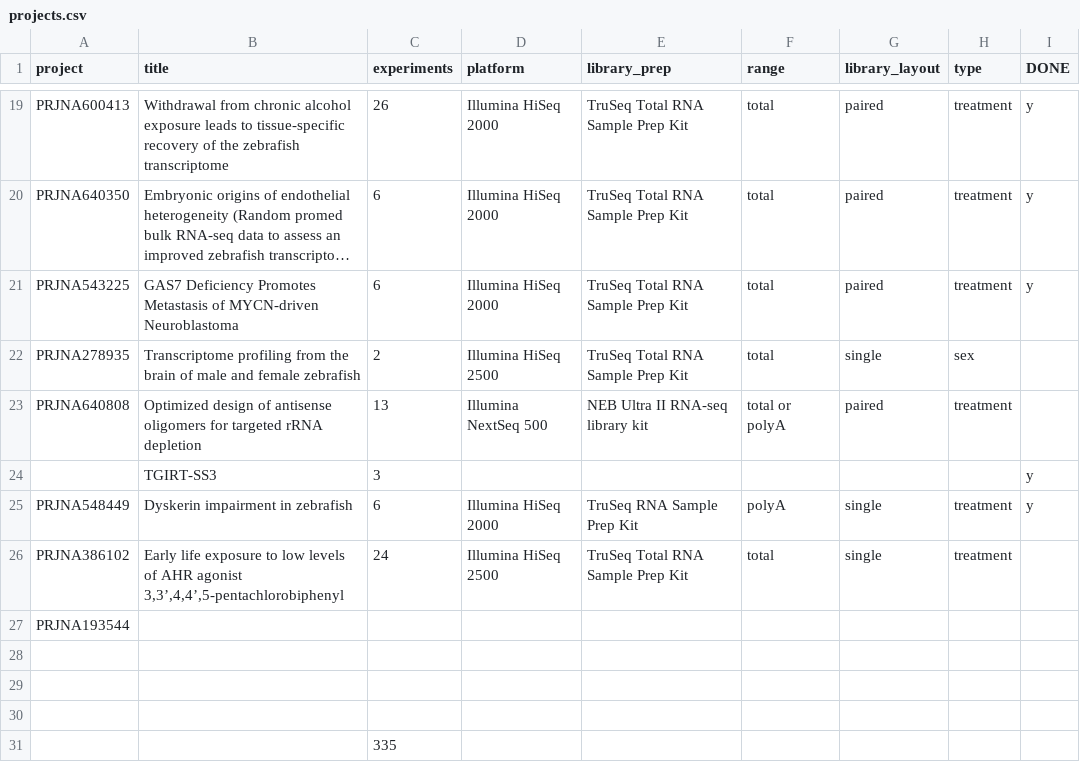
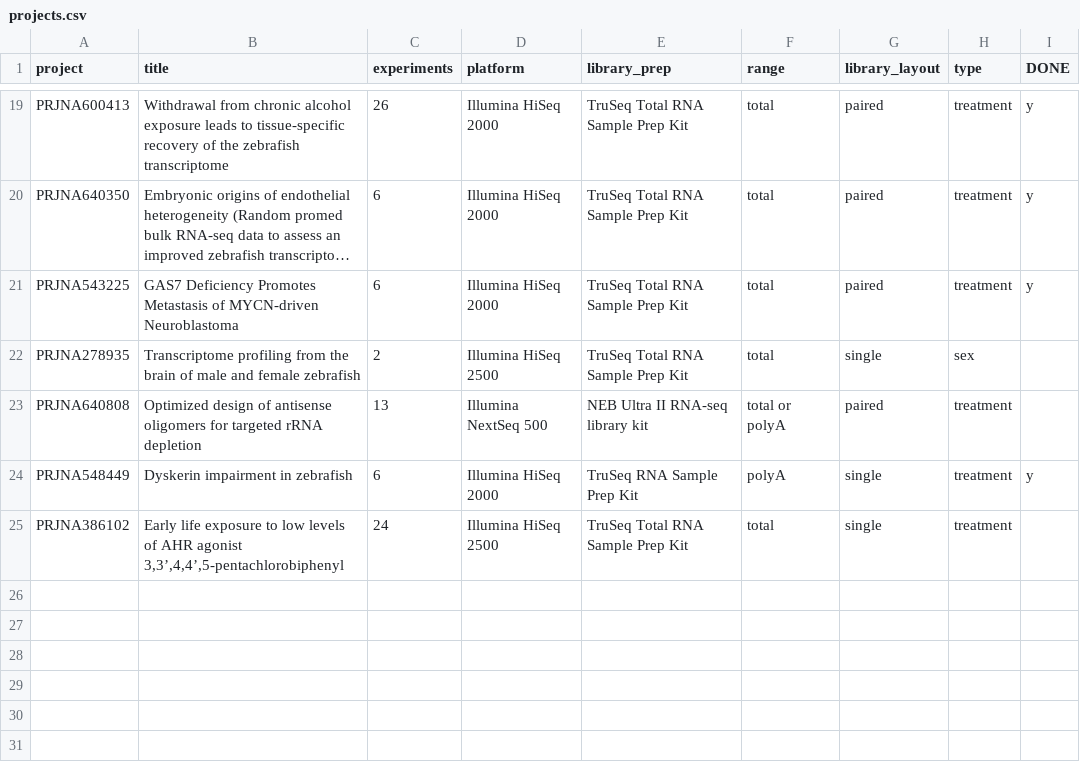
Before and after one commit to danio-elte/Danio_snoRNAome, a CSV file: projects.csv, drawn as a sheet; only a part is shown, gaps mark what is left out; long unchanged cells end in ….

```diff
--- a/projects.csv
+++ b/projects.csv
@@ -23,9 +23,3 @@ PRJNA278935;Transcriptome profiling from the brain of male and female zebrafish;
 PRJNA640808;Optimized design of antisense oligomers for targeted rRNA depletion;13;Illumina NextSeq 500;NEB Ultra II RNA-seq library kit;total or polyA;paired;treatment;
-;TGIRT-SS3;3;;;;;;y
 PRJNA548449;Dyskerin impairment in zebrafish ;6;Illumina HiSeq 2000;TruSeq RNA Sample Prep Kit;polyA;single;treatment;y
 PRJNA386102;Early life exposure to low levels of AHR agonist 3,3’,4,4’,5-pentachlorobiphenyl;24;Illumina HiSeq 2500;TruSeq Total RNA Sample Prep Kit;total;single;treatment;
-PRJNA193544;;;;;;;;
-;;;;;;;;
-;;;;;;;;
-;;;;;;;;
-;;335;;;;;;
```
Also changed, not shown: 8 other files.
